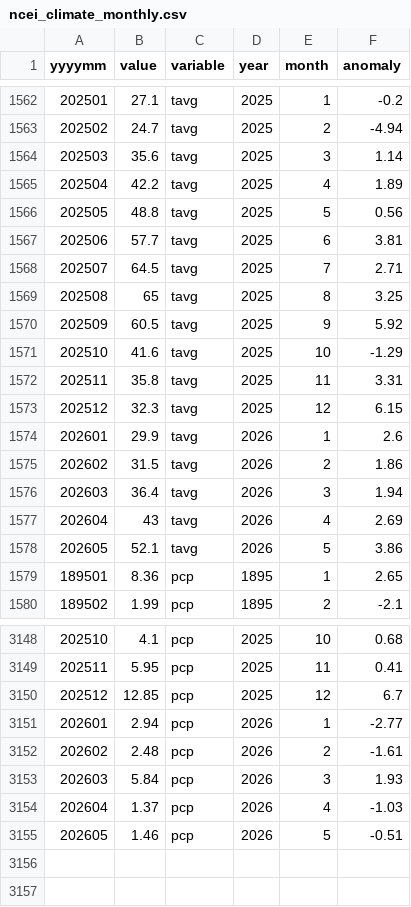
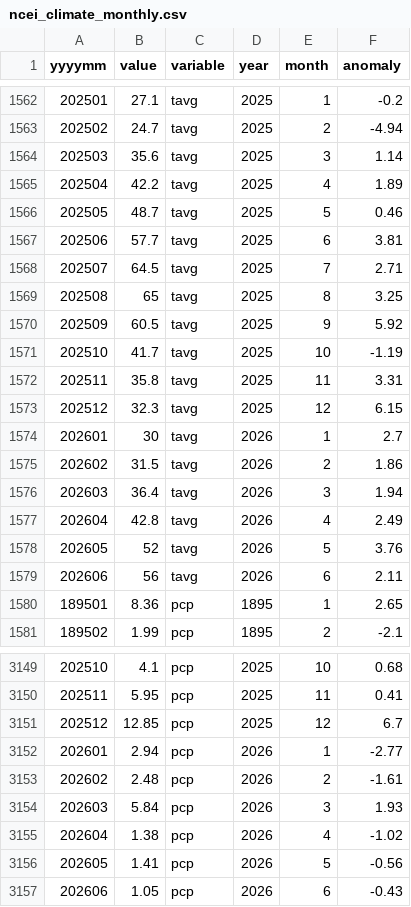
Before and after one commit to jeffmarti/yak-stor, a CSV file: data/ncei_climate_monthly.csv, drawn as a sheet; only a part is shown, gaps mark what is left out.

```diff
--- a/data/ncei_climate_monthly.csv
+++ b/data/ncei_climate_monthly.csv
@@ -1565,3 +1565,3 @@ yyyymm,value,variable,year,month,anomaly
 202504,42.2,tavg,2025,4,1.89
-202505,48.8,tavg,2025,5,0.56
+202505,48.7,tavg,2025,5,0.46
 202506,57.7,tavg,2025,6,3.81
@@ -1570,10 +1570,11 @@ yyyymm,value,variable,year,month,anomaly
 202509,60.5,tavg,2025,9,5.92
-202510,41.6,tavg,2025,10,-1.29
+202510,41.7,tavg,2025,10,-1.19
 202511,35.8,tavg,2025,11,3.31
 202512,32.3,tavg,2025,12,6.15
-202601,29.9,tavg,2026,1,2.6
+202601,30,tavg,2026,1,2.7
 202602,31.5,tavg,2026,2,1.86
 202603,36.4,tavg,2026,3,1.94
-202604,43,tavg,2026,4,2.69
-202605,52.1,tavg,2026,5,3.86
+202604,42.8,tavg,2026,4,2.49
+202605,52,tavg,2026,5,3.76
+202606,56,tavg,2026,6,2.11
 189501,8.36,pcp,1895,1,2.65
@@ -3153,3 +3154,4 @@ yyyymm,value,variable,year,month,anomaly
 202603,5.84,pcp,2026,3,1.93
-202604,1.37,pcp,2026,4,-1.03
-202605,1.46,pcp,2026,5,-0.51
+202604,1.38,pcp,2026,4,-1.02
+202605,1.41,pcp,2026,5,-0.56
+202606,1.05,pcp,2026,6,-0.43
```
Also changed, not shown: data/bor_discharge_monthly.csv, data/nohrsc_yakima_new_data.csv, 5 other files.
